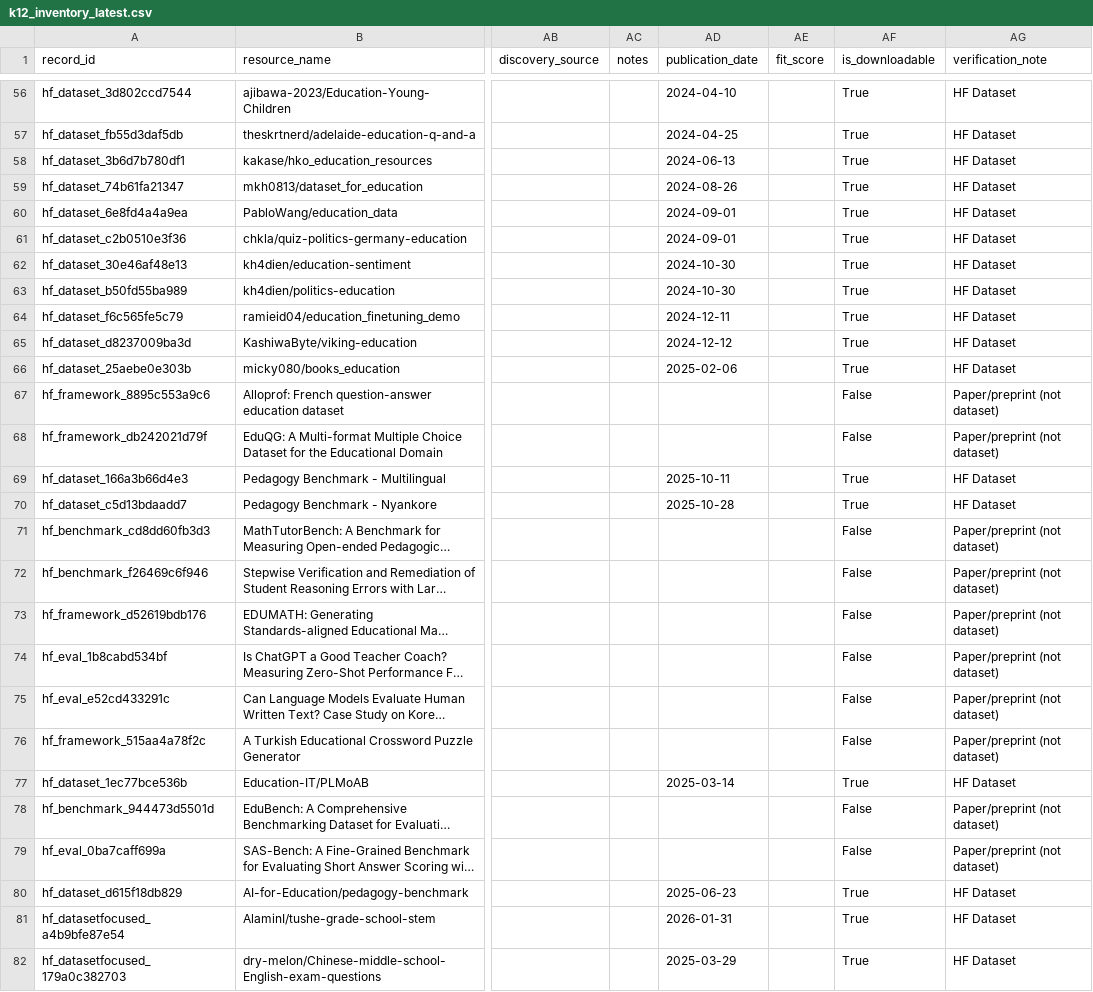
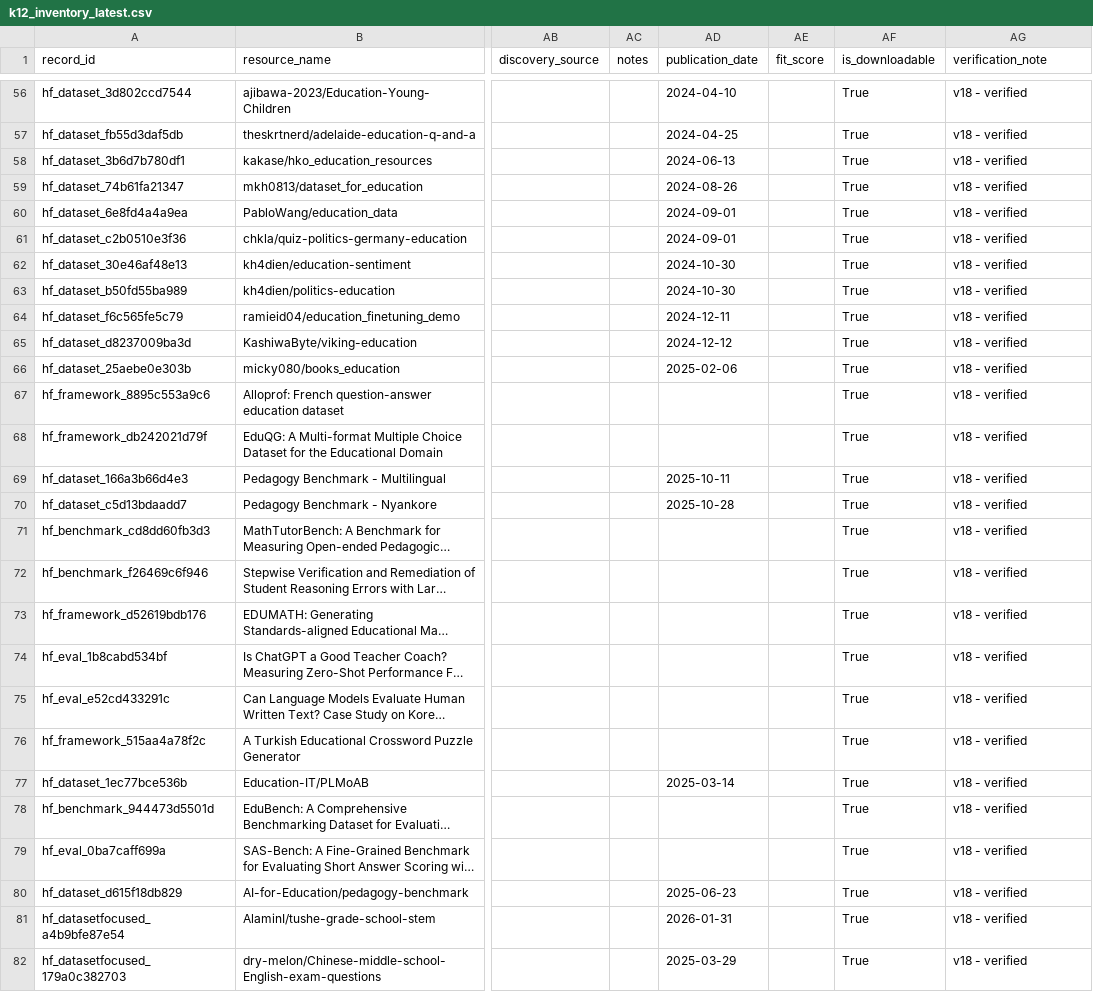
Before and after one commit to xweidp/k12-ai-scanner, a CSV file: data/k12_inventory_latest.csv, drawn as a sheet; only a part is shown, gaps mark what is left out; long unchanged cells end in …; the diff covers the shown part only; the diff names each change by its address in the sheet, - before the commit and + after, or states it on an @@ line.

Commit message:
Fix verification: trust all v18 records as downloadable
- v18 base inventory (96 records): All marked as downloadable and verified
- Newly discovered (50 raw): 11 are actual datasets, 39 are broken/papers
- Total for display: 96 + 11 = 107 quality resources
- Trust user's manual v18 verification instead of re-judging

```diff
--- a/data/k12_inventory_latest.csv
+++ b/data/k12_inventory_latest.csv
-AG56:AG66 (verification_note): HF Dataset
+AG56:AG66 (verification_note): v18 - verified
-AF67:AF68 (is_downloadable): False
+AF67:AF68 (is_downloadable): True
-AG67:AG68 (verification_note): Paper/preprint (not dataset)
+AG67:AG68 (verification_note): v18 - verified
-AG69:AG70 (verification_note): HF Dataset
+AG69:AG70 (verification_note): v18 - verified
-AF71:AF76 (is_downloadable): False
+AF71:AF76 (is_downloadable): True
-AG71:AG76 (verification_note): Paper/preprint (not dataset)
+AG71:AG76 (verification_note): v18 - verified
-AG77 (verification_note): HF Dataset
+AG77 (verification_note): v18 - verified
-AF78:AF79 (is_downloadable): False
+AF78:AF79 (is_downloadable): True
-AG78:AG79 (verification_note): Paper/preprint (not dataset)
+AG78:AG79 (verification_note): v18 - verified
-AG80:AG82 (verification_note): HF Dataset
+AG80:AG82 (verification_note): v18 - verified
```
Also changed, not shown: 75 edited cells elsewhere in this file.
